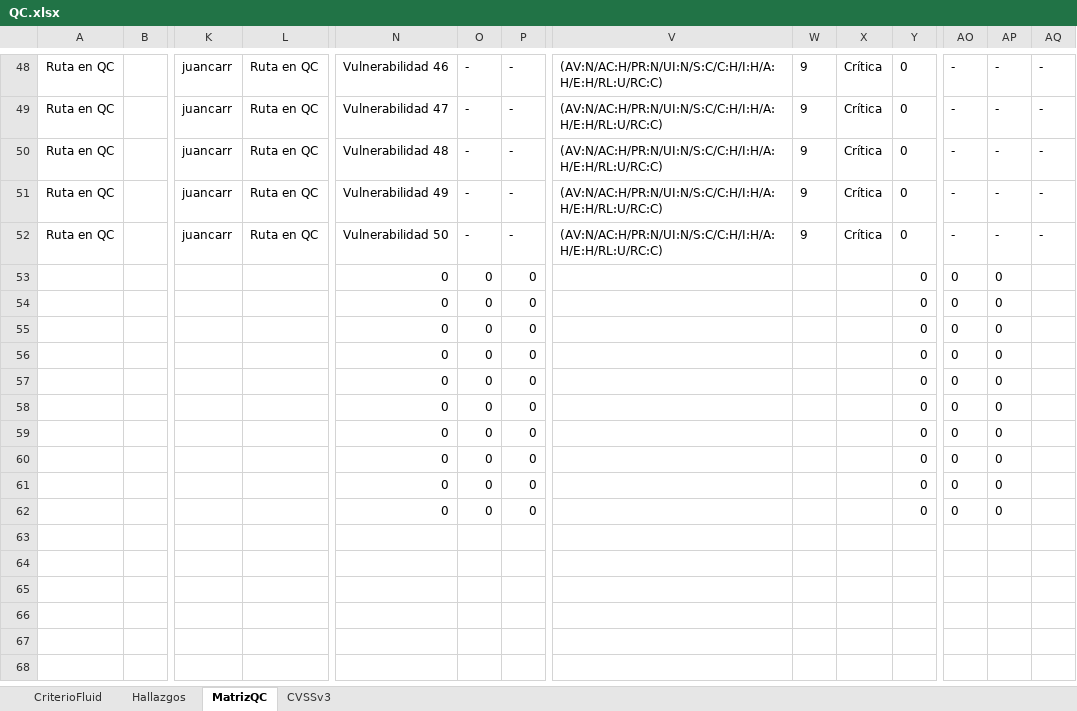
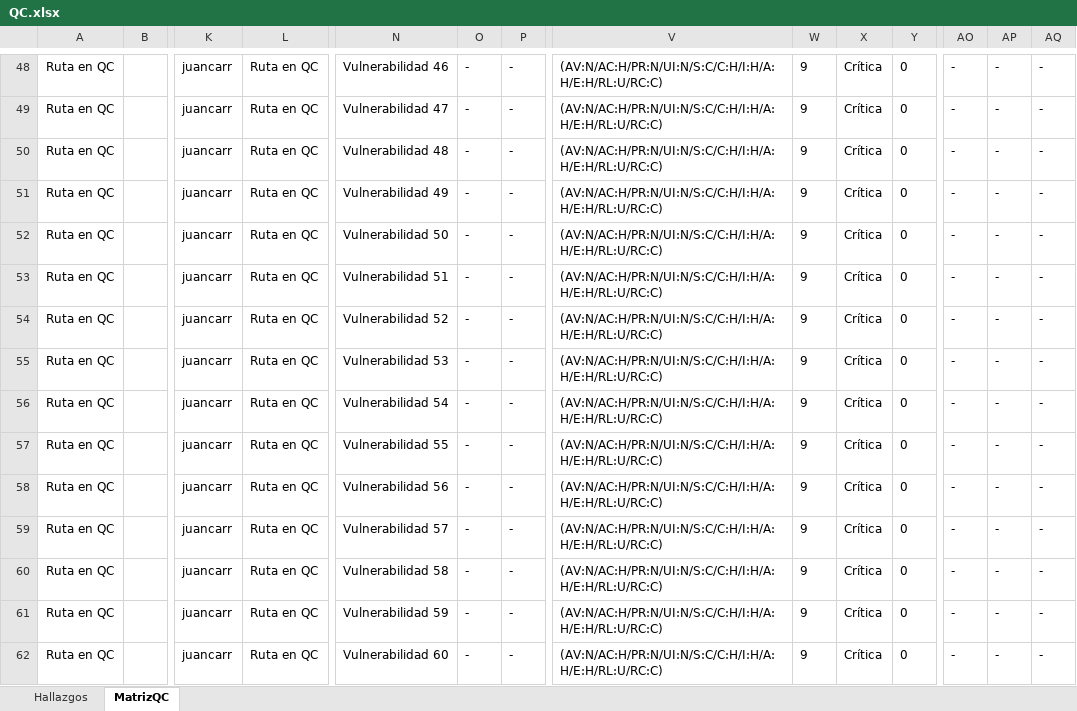
Before and after one commit to tom-vanbraband-sonarsource/integrates, an Excel workbook: app/techdoc/templates/QC.xlsx, sheet MatrizQC, drawn as a sheet; only a part is shown, gaps mark what is left out; values as stored, in another font and other column widths than the file's, no borders; removed rows and columns are numbered as before the commit, all else as after; rows hold the shown columns only; the diff names each change by its address in the sheet, - before the commit and + after, or states it on an @@ line.

```diff
--- a/app/techdoc/templates/QC.xlsx (sheet MatrizQC)
+++ b/app/techdoc/templates/QC.xlsx (sheet MatrizQC)
@@ sheet tab hidden: CriterioFluid @@
@@ sheet tab hidden: CVSSv3 @@
-row 53:  |  |  |  | 0 | 0 | 0 |  |  |  | 0 | 0 | 0
-row 54:  |  |  |  | 0 | 0 | 0 |  |  |  | 0 | 0 | 0
-row 55:  |  |  |  | 0 | 0 | 0 |  |  |  | 0 | 0 | 0
-row 56:  |  |  |  | 0 | 0 | 0 |  |  |  | 0 | 0 | 0
-row 57:  |  |  |  | 0 | 0 | 0 |  |  |  | 0 | 0 | 0
-row 58:  |  |  |  | 0 | 0 | 0 |  |  |  | 0 | 0 | 0
-row 59:  |  |  |  | 0 | 0 | 0 |  |  |  | 0 | 0 | 0
-row 60:  |  |  |  | 0 | 0 | 0 |  |  |  | 0 | 0 | 0
-row 61:  |  |  |  | 0 | 0 | 0 |  |  |  | 0 | 0 | 0
-row 62:  |  |  |  | 0 | 0 | 0 |  |  |  | 0 | 0 | 0
+row 53: Ruta en QC |  | juancarr | Ruta en QC | Vulnerabilidad 51 | - | - | (AV:N/AC:H/PR:N/UI:N/S:C/C:H/I:H/A:H/E:H/RL:U/RC:C) | 9 | Crítica | 0 | - | - | -
+row 54: Ruta en QC |  | juancarr | Ruta en QC | Vulnerabilidad 52 | - | - | (AV:N/AC:H/PR:N/UI:N/S:C/C:H/I:H/A:H/E:H/RL:U/RC:C) | 9 | Crítica | 0 | - | - | -
+row 55: Ruta en QC |  | juancarr | Ruta en QC | Vulnerabilidad 53 | - | - | (AV:N/AC:H/PR:N/UI:N/S:C/C:H/I:H/A:H/E:H/RL:U/RC:C) | 9 | Crítica | 0 | - | - | -
+row 56: Ruta en QC |  | juancarr | Ruta en QC | Vulnerabilidad 54 | - | - | (AV:N/AC:H/PR:N/UI:N/S:C/C:H/I:H/A:H/E:H/RL:U/RC:C) | 9 | Crítica | 0 | - | - | -
+row 57: Ruta en QC |  | juancarr | Ruta en QC | Vulnerabilidad 55 | - | - | (AV:N/AC:H/PR:N/UI:N/S:C/C:H/I:H/A:H/E:H/RL:U/RC:C) | 9 | Crítica | 0 | - | - | -
+row 58: Ruta en QC |  | juancarr | Ruta en QC | Vulnerabilidad 56 | - | - | (AV:N/AC:H/PR:N/UI:N/S:C/C:H/I:H/A:H/E:H/RL:U/RC:C) | 9 | Crítica | 0 | - | - | -
+row 59: Ruta en QC |  | juancarr | Ruta en QC | Vulnerabilidad 57 | - | - | (AV:N/AC:H/PR:N/UI:N/S:C/C:H/I:H/A:H/E:H/RL:U/RC:C) | 9 | Crítica | 0 | - | - | -
+row 60: Ruta en QC |  | juancarr | Ruta en QC | Vulnerabilidad 58 | - | - | (AV:N/AC:H/PR:N/UI:N/S:C/C:H/I:H/A:H/E:H/RL:U/RC:C) | 9 | Crítica | 0 | - | - | -
+row 61: Ruta en QC |  | juancarr | Ruta en QC | Vulnerabilidad 59 | - | - | (AV:N/AC:H/PR:N/UI:N/S:C/C:H/I:H/A:H/E:H/RL:U/RC:C) | 9 | Crítica | 0 | - | - | -
+row 62: Ruta en QC |  | juancarr | Ruta en QC | Vulnerabilidad 60 | - | - | (AV:N/AC:H/PR:N/UI:N/S:C/C:H/I:H/A:H/E:H/RL:U/RC:C) | 9 | Crítica | 0 | - | - | -
```
Also changed, not shown: sheet Hallazgos, app/techdoc/templates/NOQC.xlsx, 1 other file.
